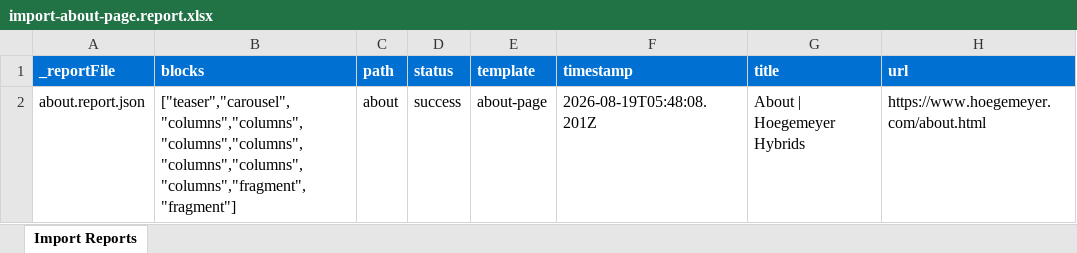
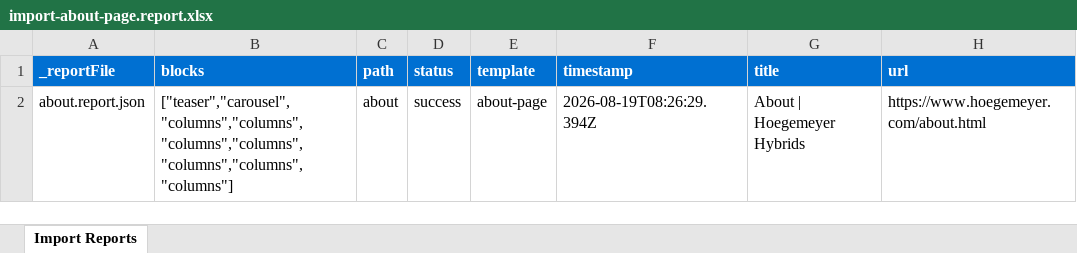
Before and after one commit to akanshgoel/corteva-eds, an Excel workbook: tools/importer/reports/import-about-page.report.xlsx, sheet Import Reports, drawn as a sheet; values as stored, in another font and other column widths than the file's, no borders; the diff names each change by its address in the sheet, - before the commit and + after, or states it on an @@ line.

```diff
--- a/tools/importer/reports/import-about-page.report.xlsx (sheet Import Reports)
+++ b/tools/importer/reports/import-about-page.report.xlsx (sheet Import Reports)
-B2 (blocks): ["teaser","carousel","columns","columns","columns","columns","columns","columns","columns","fragment","fragment"]
+B2 (blocks): ["teaser","carousel","columns","columns","columns","columns","columns","columns","columns"]
-F2 (timestamp): 2026-08-19T05:48:08.201Z
+F2 (timestamp): 2026-08-19T08:26:29.394Z
```
Also changed, not shown: 8 other files.
